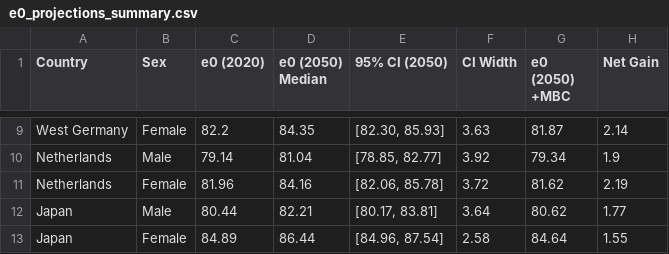
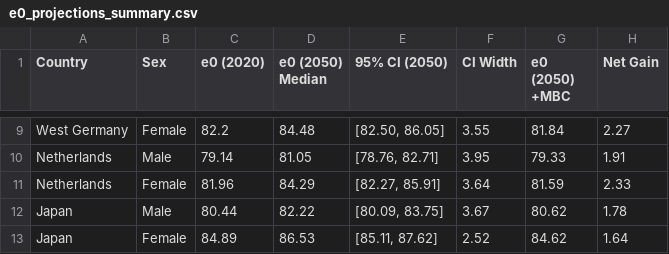
Before and after one commit to davide-rindori/actuarial-ds-portfolio, a CSV file: 05_Actuarial_Informed_Neural_Networks/data/processed/e0_projections_summary.csv, drawn as a sheet; only a part is shown, gaps mark what is left out; the diff covers the shown part only; the diff names each change by its address in the sheet, - before the commit and + after, or states it on an @@ line.

```diff
--- a/05_Actuarial_Informed_Neural_Networks/data/processed/e0_projections_summary.csv
+++ b/05_Actuarial_Informed_Neural_Networks/data/processed/e0_projections_summary.csv
-D9 (e0 (2050) Median): 84.35
+D9 (e0 (2050) Median): 84.48
-E9 (95% CI (2050)): [82.30, 85.93]
+E9 (95% CI (2050)): [82.50, 86.05]
-F9 (CI Width): 3.63
+F9 (CI Width): 3.55
-G9 (e0 (2050) +MBC): 81.87
+G9 (e0 (2050) +MBC): 81.84
-H9 (Net Gain): 2.14
+H9 (Net Gain): 2.27
-D10 (e0 (2050) Median): 81.04
+D10 (e0 (2050) Median): 81.05
-E10 (95% CI (2050)): [78.85, 82.77]
+E10 (95% CI (2050)): [78.76, 82.71]
-F10 (CI Width): 3.92
+F10 (CI Width): 3.95
-G10 (e0 (2050) +MBC): 79.34
+G10 (e0 (2050) +MBC): 79.33
-H10 (Net Gain): 1.9
+H10 (Net Gain): 1.91
-D11 (e0 (2050) Median): 84.16
+D11 (e0 (2050) Median): 84.29
-E11 (95% CI (2050)): [82.06, 85.78]
+E11 (95% CI (2050)): [82.27, 85.91]
-F11 (CI Width): 3.72
+F11 (CI Width): 3.64
-G11 (e0 (2050) +MBC): 81.62
+G11 (e0 (2050) +MBC): 81.59
-H11 (Net Gain): 2.19
+H11 (Net Gain): 2.33
-D12 (e0 (2050) Median): 82.21
+D12 (e0 (2050) Median): 82.22
-E12 (95% CI (2050)): [80.17, 83.81]
+E12 (95% CI (2050)): [80.09, 83.75]
-F12 (CI Width): 3.64
+F12 (CI Width): 3.67
-H12 (Net Gain): 1.77
+H12 (Net Gain): 1.78
-D13 (e0 (2050) Median): 86.44
+D13 (e0 (2050) Median): 86.53
-E13 (95% CI (2050)): [84.96, 87.54]
+E13 (95% CI (2050)): [85.11, 87.62]
-F13 (CI Width): 2.58
+F13 (CI Width): 2.52
-G13 (e0 (2050) +MBC): 84.64
+G13 (e0 (2050) +MBC): 84.62
-H13 (Net Gain): 1.55
+H13 (Net Gain): 1.64
```
Also changed, not shown: 32 edited cells elsewhere in this file, 05_Actuarial_Informed_Neural_Networks/data/processed/reverse_stress_test.csv, 05_Actuarial_Informed_Neural_Networks/data/processed/scr_female.csv, 17 other files.
